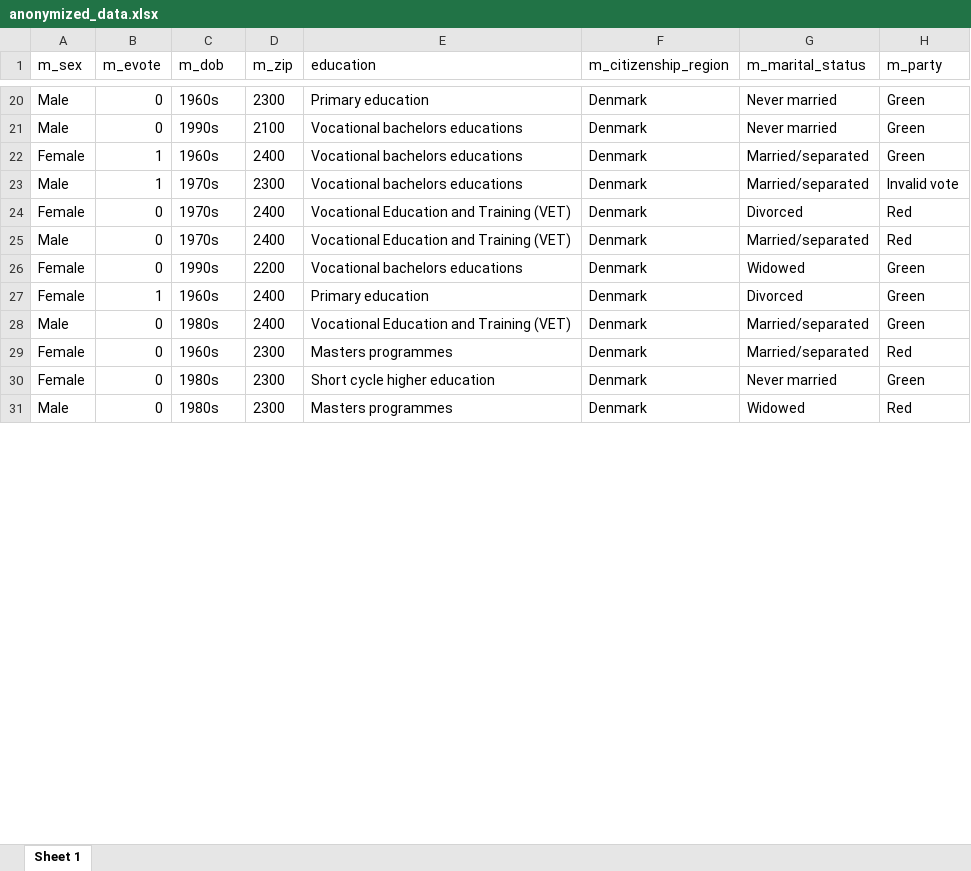
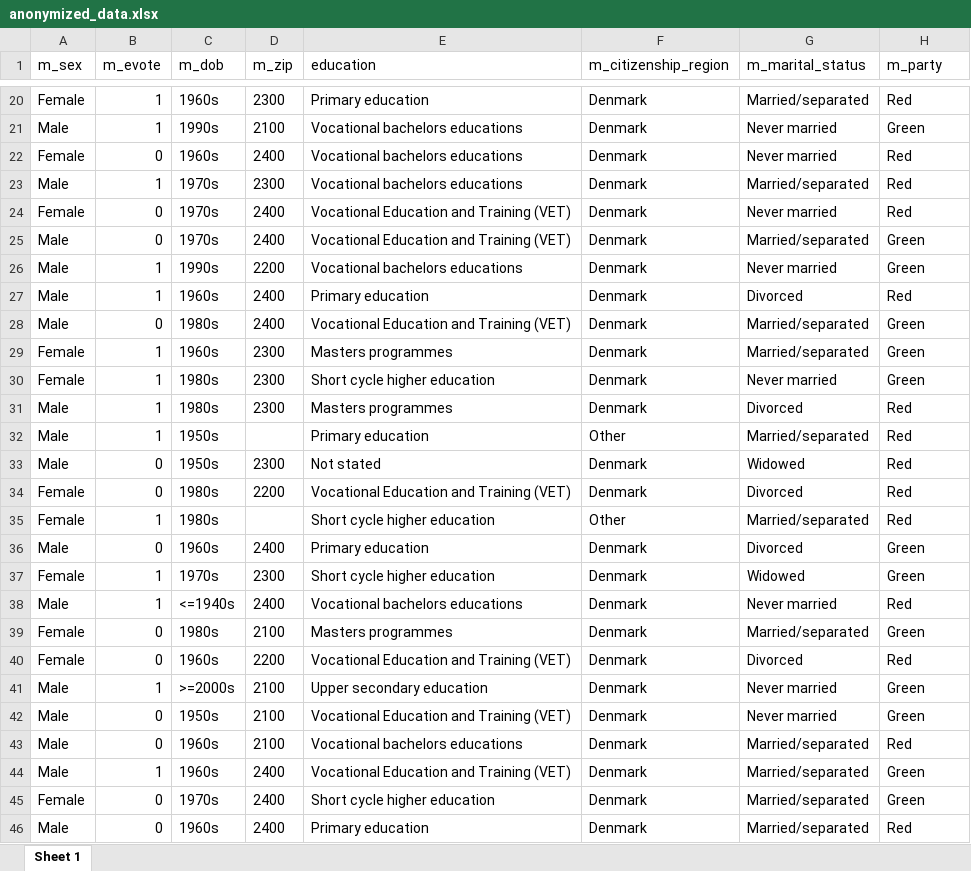
Before and after one commit to krusand/SecPriv-final-project, an Excel workbook: data/anonymized/anonymized_data.xlsx, sheet Sheet 1, drawn as a sheet; only a part is shown, gaps mark what is left out; the shorter side is filled out with more unchanged rows; values as stored, in another font and other column widths than the file's, no borders; the diff covers the shown part only; the diff names each change by its address in the sheet, - before the commit and + after, or states it on an @@ line.

Commit message:
feat: changed anonymisation pram of party

```diff
--- a/data/anonymized/anonymized_data.xlsx (sheet Sheet 1)
+++ b/data/anonymized/anonymized_data.xlsx (sheet Sheet 1)
-A20 (m_sex): Male
+A20 (m_sex): Female
-B20:B21 (m_evote): 0
+B20:B21 (m_evote): 1
-G20 (m_marital_status): Never married
+G20 (m_marital_status): Married/separated
-H20 (m_party): Green
+H20 (m_party): Red
-B22 (m_evote): 1
+B22 (m_evote): 0
-G22 (m_marital_status): Married/separated
+G22 (m_marital_status): Never married
-H22 (m_party): Green
+H22 (m_party): Red
-H23 (m_party): Invalid vote
+H23 (m_party): Red
-G24 (m_marital_status): Divorced
+G24 (m_marital_status): Never married
-H25 (m_party): Red
+H25 (m_party): Green
-A26:A27 (m_sex): Female
+A26:A27 (m_sex): Male
-B26 (m_evote): 0
+B26 (m_evote): 1
-G26 (m_marital_status): Widowed
+G26 (m_marital_status): Never married
-H27 (m_party): Green
+H27 (m_party): Red
-B29:B30 (m_evote): 0
+B29:B30 (m_evote): 1
-H29 (m_party): Red
+H29 (m_party): Green
+row 31: Male | 1 | 1980s | 2300 | Masters programmes | Denmark | Divorced | Red
+row 32: Male | 1 | 1950s |  | Primary education | Other | Married/separated | Red
+row 33: Male | 0 | 1950s | 2300 | Not stated | Denmark | Widowed | Red
+row 34: Female | 0 | 1980s | 2200 | Vocational Education and Training (VET) | Denmark | Divorced | Red
+row 35: Female | 1 | 1980s |  | Short cycle higher education | Other | Married/separated | Red
+row 36: Male | 0 | 1960s | 2400 | Primary education | Denmark | Divorced | Green
+row 38: Male | 1 | <=1940s | 2400 | Vocational bachelors educations | Denmark | Never married | Red
+row 39: Female | 0 | 1980s | 2100 | Masters programmes | Denmark | Married/separated | Green
+row 40: Female | 0 | 1960s | 2200 | Vocational Education and Training (VET) | Denmark | Divorced | Red
+row 41: Male | 1 | >=2000s | 2100 | Upper secondary education | Denmark | Never married | Green
+row 42: Male | 0 | 1950s | 2100 | Vocational Education and Training (VET) | Denmark | Never married | Green
+row 43: Male | 0 | 1960s | 2100 | Vocational bachelors educations | Denmark | Married/separated | Red
+row 44: Male | 1 | 1960s | 2400 | Vocational Education and Training (VET) | Denmark | Married/separated | Green
+row 45: Female | 0 | 1970s | 2400 | Short cycle higher education | Denmark | Married/separated | Green
+row 46: Male | 0 | 1960s | 2400 | Primary education | Denmark | Married/separated | Red
```
Also changed, not shown: 31 added rows, 46 removed rows, 4 moved rows and 247 edited cells elsewhere in this sheet, 3 other files.
